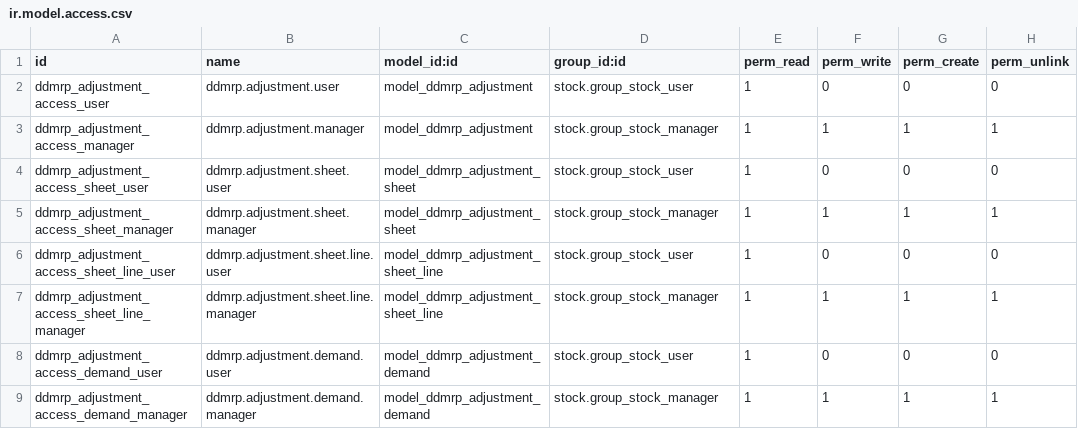
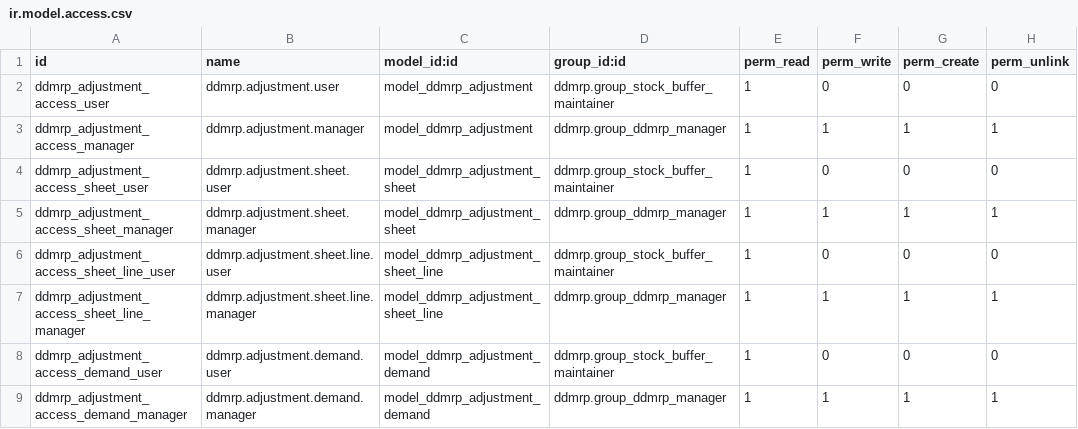
Before and after one commit to OCA/ddmrp, a CSV file: ddmrp_adjustment/security/ir.model.access.csv, drawn as a sheet.

Commit message:
[IMP] ddmrp_adjustment: Use ddmrp security groups

```diff
--- a/ddmrp_adjustment/security/ir.model.access.csv
+++ b/ddmrp_adjustment/security/ir.model.access.csv
@@ -1,9 +1,9 @@
 id,name,model_id:id,group_id:id,perm_read,perm_write,perm_create,perm_unlink
-ddmrp_adjustment_access_user,ddmrp.adjustment.user,model_ddmrp_adjustment,stock.group_stock_user,1,0,0,0
-ddmrp_adjustment_access_manager,ddmrp.adjustment.manager,model_ddmrp_adjustment,stock.group_stock_manager,1,1,1,1
-ddmrp_adjustment_access_sheet_user,ddmrp.adjustment.sheet.user,model_ddmrp_adjustment_sheet,stock.group_stock_user,1,0,0,0
-ddmrp_adjustment_access_sheet_manager,ddmrp.adjustment.sheet.manager,model_ddmrp_adjustment_sheet,stock.group_stock_manager,1,1,1,1
-ddmrp_adjustment_access_sheet_line_user,ddmrp.adjustment.sheet.line.user,model_ddmrp_adjustment_sheet_line,stock.group_stock_user,1,0,0,0
-ddmrp_adjustment_access_sheet_line_manager,ddmrp.adjustment.sheet.line.manager,model_ddmrp_adjustment_sheet_line,stock.group_stock_manager,1,1,1,1
-ddmrp_adjustment_access_demand_user,ddmrp.adjustment.demand.user,model_ddmrp_adjustment_demand,stock.group_stock_user,1,0,0,0
-ddmrp_adjustment_access_demand_manager,ddmrp.adjustment.demand.manager,model_ddmrp_adjustment_demand,stock.group_stock_manager,1,1,1,1
+ddmrp_adjustment_access_user,ddmrp.adjustment.user,model_ddmrp_adjustment,ddmrp.group_stock_buffer_maintainer,1,0,0,0
+ddmrp_adjustment_access_manager,ddmrp.adjustment.manager,model_ddmrp_adjustment,ddmrp.group_ddmrp_manager,1,1,1,1
+ddmrp_adjustment_access_sheet_user,ddmrp.adjustment.sheet.user,model_ddmrp_adjustment_sheet,ddmrp.group_stock_buffer_maintainer,1,0,0,0
+ddmrp_adjustment_access_sheet_manager,ddmrp.adjustment.sheet.manager,model_ddmrp_adjustment_sheet,ddmrp.group_ddmrp_manager,1,1,1,1
+ddmrp_adjustment_access_sheet_line_user,ddmrp.adjustment.sheet.line.user,model_ddmrp_adjustment_sheet_line,ddmrp.group_stock_buffer_maintainer,1,0,0,0
+ddmrp_adjustment_access_sheet_line_manager,ddmrp.adjustment.sheet.line.manager,model_ddmrp_adjustment_sheet_line,ddmrp.group_ddmrp_manager,1,1,1,1
+ddmrp_adjustment_access_demand_user,ddmrp.adjustment.demand.user,model_ddmrp_adjustment_demand,ddmrp.group_stock_buffer_maintainer,1,0,0,0
+ddmrp_adjustment_access_demand_manager,ddmrp.adjustment.demand.manager,model_ddmrp_adjustment_demand,ddmrp.group_ddmrp_manager,1,1,1,1
```
